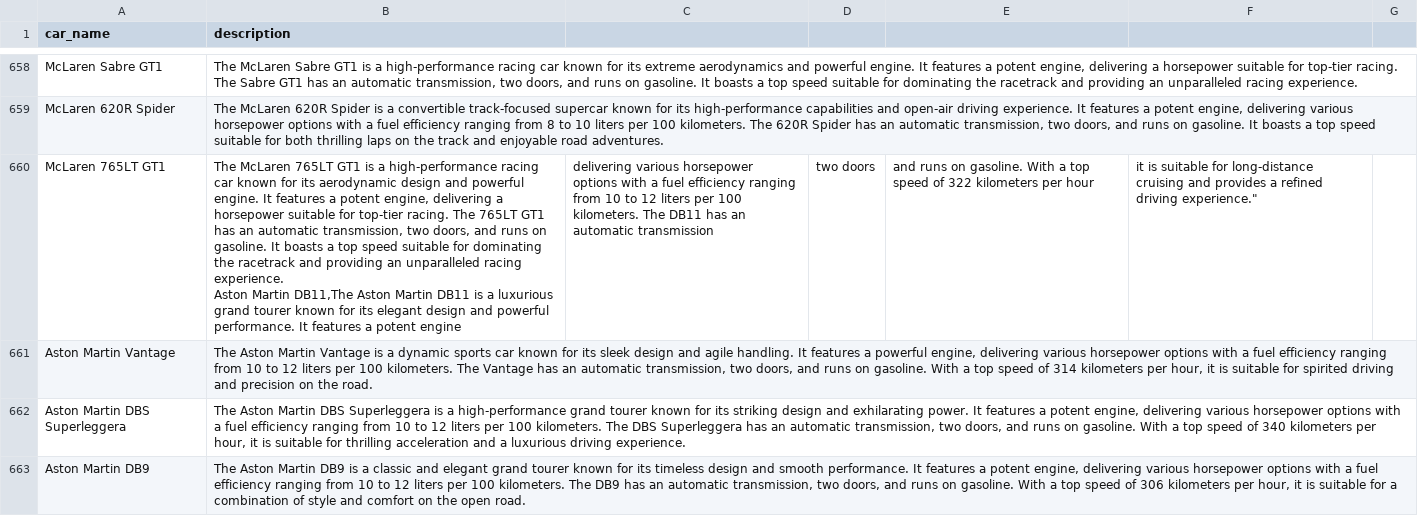
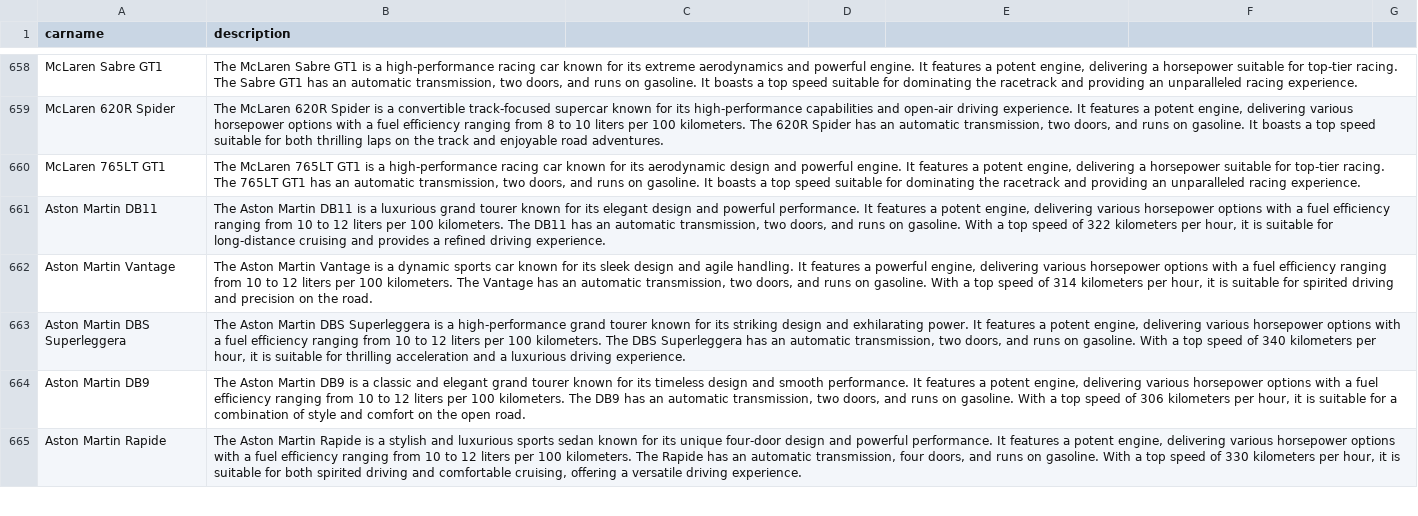
Before and after one commit to Roroo999/RCP_SRV, a CSV file: cars.csv, drawn as a sheet; only a part is shown, gaps mark what is left out; the shorter side is filled out with more unchanged rows; ↵ is a line break in a cell; the diff names each change by its address in the sheet, - before the commit and + after, or states it on an @@ line.

Commit message:
cars update II

```diff
--- a/cars.csv
+++ b/cars.csv
-A1: car_name
+A1: carname
-B660 (description): …racing experience. ↵ Aston Martin DB11,The Aston Martin DB11 is a luxurious grand tourer known for its elegant design and powerful performance. It features a potent engine
+B660 (description): …racing experience.
-C660: delivering various horsepower options with a fuel efficiency ranging from 10 to 12 liters per 100 kilometers. The DB11 has an automatic transmission
+C660: (empty)
-D660: two doors
+D660: (empty)
-E660: and runs on gasoline. With a top speed of 322 kilometers per hour
+E660: (empty)
-F660: it is suitable for long-distance cruising and provides a refined driving experience."
+F660: (empty)
+row 661: Aston Martin DB11 | The Aston Martin DB11 is a luxurious grand tourer known for its elegant design and powerful performance. It features a potent engine, delivering various horsepower options with a fuel efficiency ranging from 10 to 12 liters per 100 kilometers. The DB11 has an automatic transmission, two doors, and runs on gasoline. With a top speed of 322 kilometers per hour, it is suitable for long-distance cruising and provides a refined driving experience.
```
